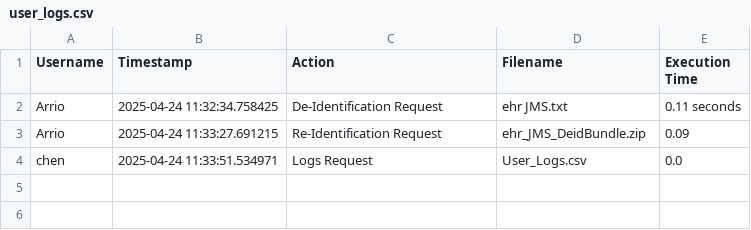
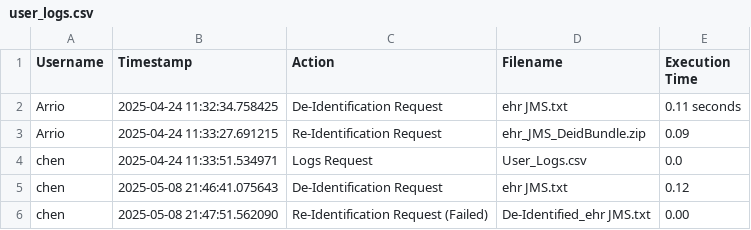
Before and after one commit to axr2718/cs-4485, a CSV file: user_logs.csv, drawn as a sheet; the diff names each change by its address in the sheet, - before the commit and + after, or states it on an @@ line.

Commit message:
added invalid username

```diff
--- a/user_logs.csv
+++ b/user_logs.csv
+row 5: chen | 2025-05-08 21:46:41.075643 | De-Identification Request | ehr JMS.txt | 0.12
+row 6: chen | 2025-05-08 21:47:51.562090 | Re-Identification Request (Failed) | De-Identified_ehr JMS.txt | 0.00
```
Also changed, not shown: 1 other file.
